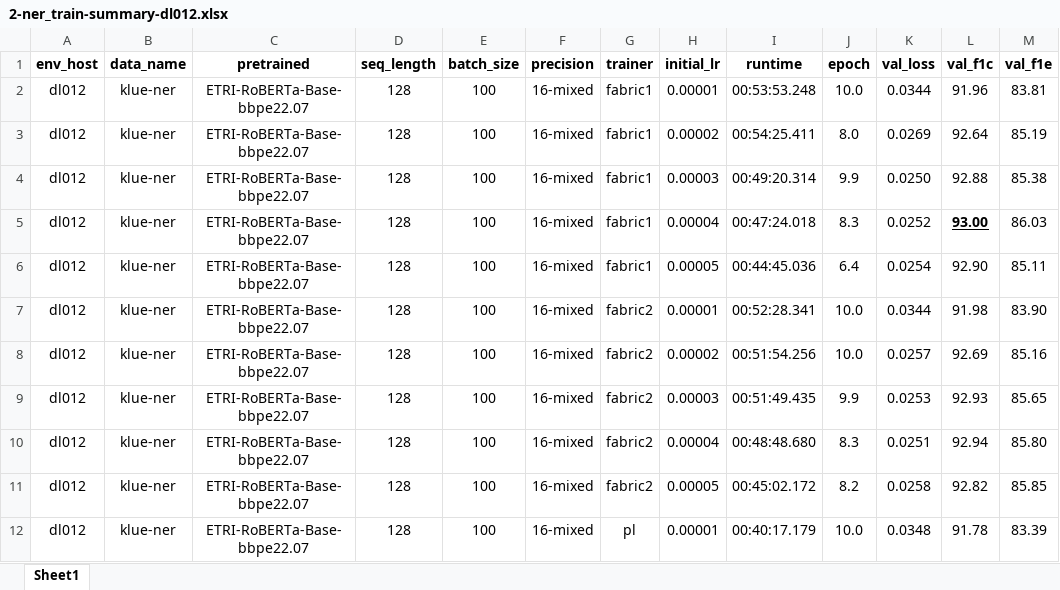
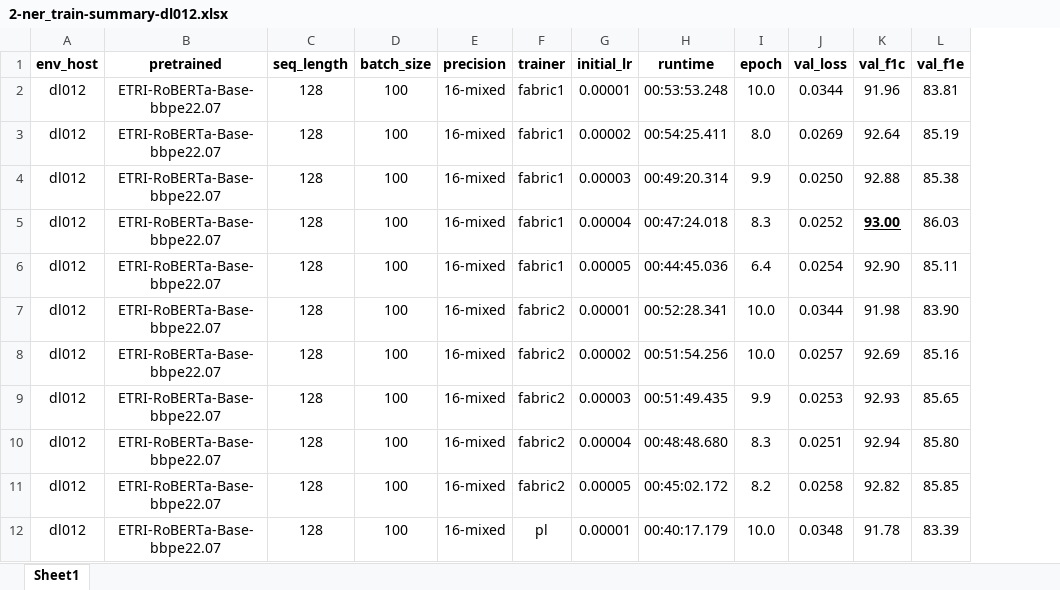
Before and after one commit to chrisjihee/DeepKNLU-23.03, an Excel workbook: runs/2-ner_train-summary-dl012.xlsx, sheet Sheet1, drawn as a sheet; only a part is shown; values as stored, in another font and other column widths than the file's, no borders; conditional formats not drawn; the diff names each change by its address in the sheet, - before the commit and + after, or states it on an @@ line.

Commit message:
Update 2-ner_train-summary-dl012.xlsx, 2-ner_train-summary-ptlm3.xlsx

```diff
--- a/runs/2-ner_train-summary-dl012.xlsx (sheet Sheet1)
+++ b/runs/2-ner_train-summary-dl012.xlsx (sheet Sheet1)
-column B (data_name), rows 2-12: all klue-ner
```
Also changed, not shown: runs/2-ner_train-summary-ptlm3.xlsx.
